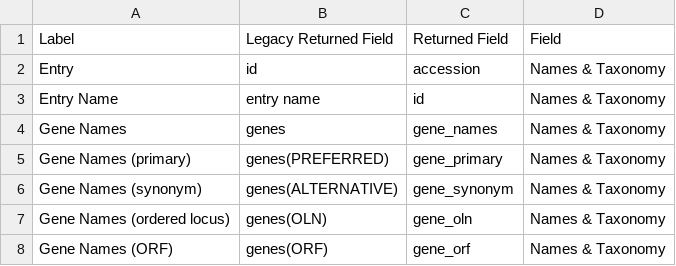
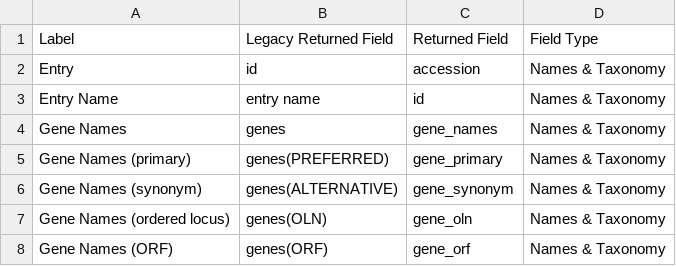
Before and after one commit to David-Araripe/UniProtMapper, a CSV file: src/UniProtMapper/resources/uniprot_return_fields.csv, drawn as a sheet; only a part is shown.

```diff
--- a/src/UniProtMapper/resources/uniprot_return_fields.csv
+++ b/src/UniProtMapper/resources/uniprot_return_fields.csv
@@ -1,2 +1,2 @@
-Label,Legacy Returned Field,Returned Field,Field
+Label,Legacy Returned Field,Returned Field,Field Type
 Entry,id,accession,Names & Taxonomy
```
Also changed, not shown: 4 other files.
